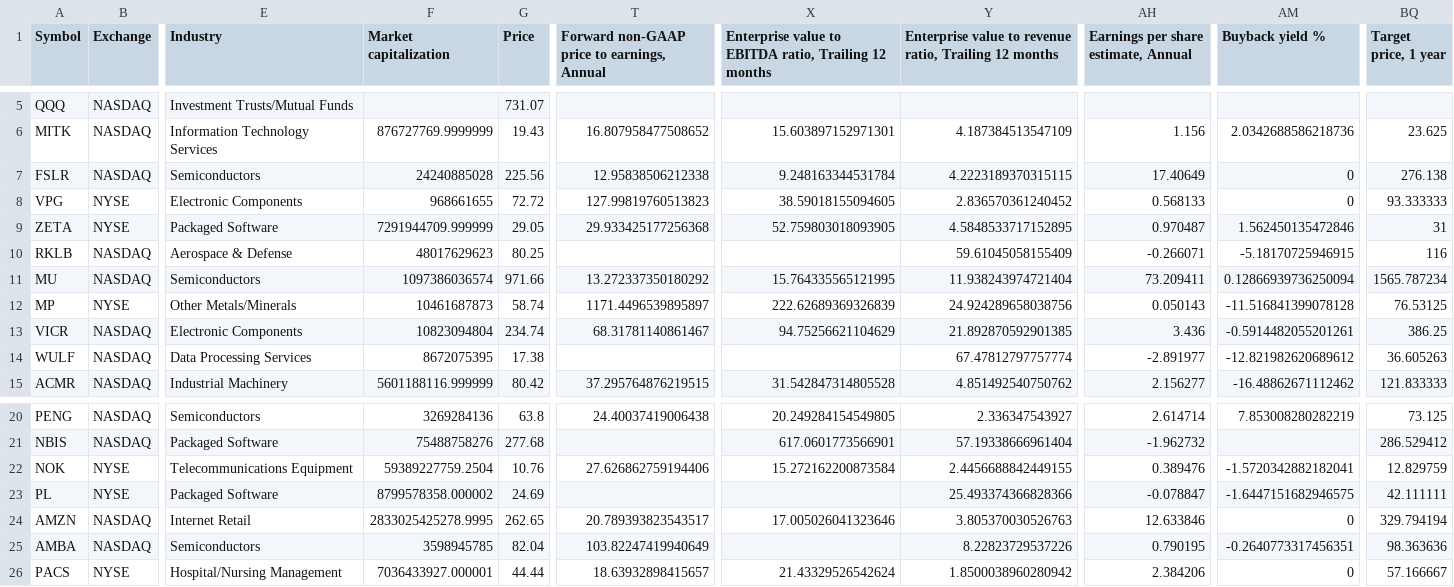
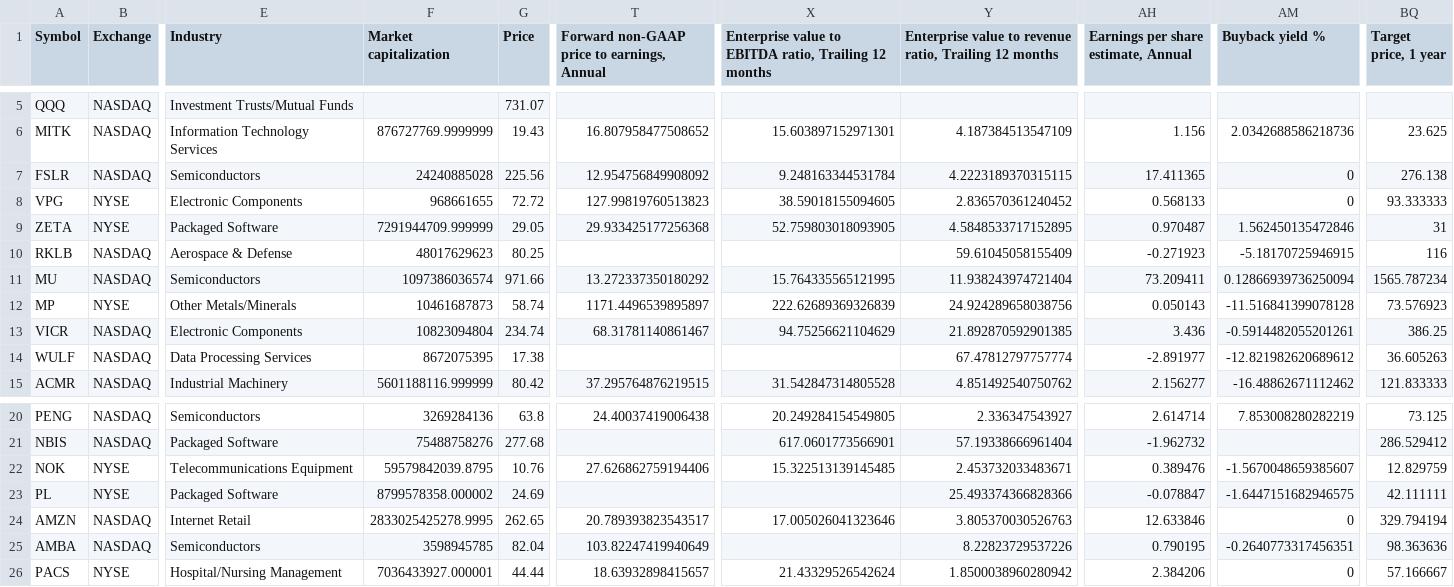
Before and after one commit to radhevrishi/market-cockpit, a CSV file: frontend/public/data/tradingview/watchlist-usa-339270482.csv, drawn as a sheet; only a part is shown, gaps mark what is left out; the diff names each change by its address in the sheet, - before the commit and + after, or states it on an @@ line.

```diff
--- a/frontend/public/data/tradingview/watchlist-usa-339270482.csv
+++ b/frontend/public/data/tradingview/watchlist-usa-339270482.csv
-T7: 12.95838506212338
+T7: 12.954756849908092
-AH7: 17.40649
+AH7: 17.411365
-AH10: -0.266071
+AH10: -0.271923
-BQ12 (Target price, 1 year): 76.53125
+BQ12 (Target price, 1 year): 73.576923
-F22 (Market capitalization): 59389227759.2504
+F22 (Market capitalization): 59579842039.8795
-X22: 15.272162200873584
+X22: 15.322513139145485
-Y22: 2.4456688842449155
+Y22: 2.453732033483671
-AM22 (Buyback yield %): -1.5720342882182041
+AM22 (Buyback yield %): -1.5670048659385607
```
Also changed, not shown: frontend/public/data/tradingview/episodic-pivot.csv, frontend/public/data/tradingview/liquidity-leaders.csv, 33 other files.
